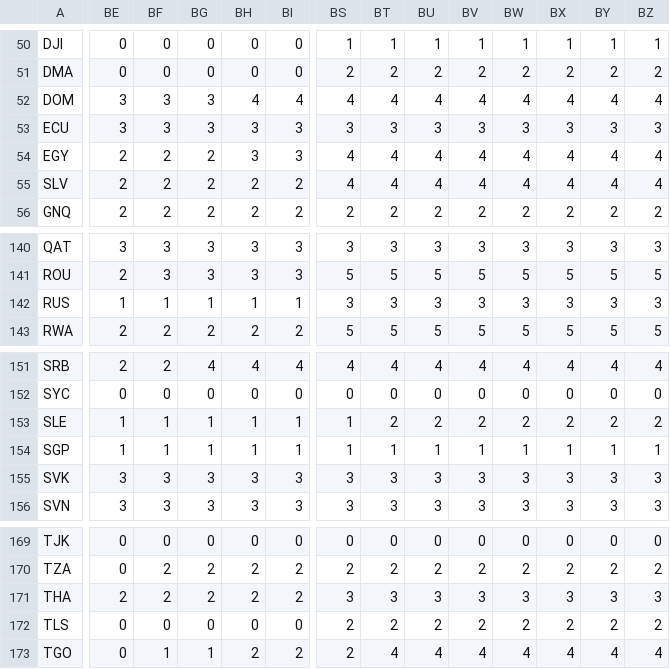
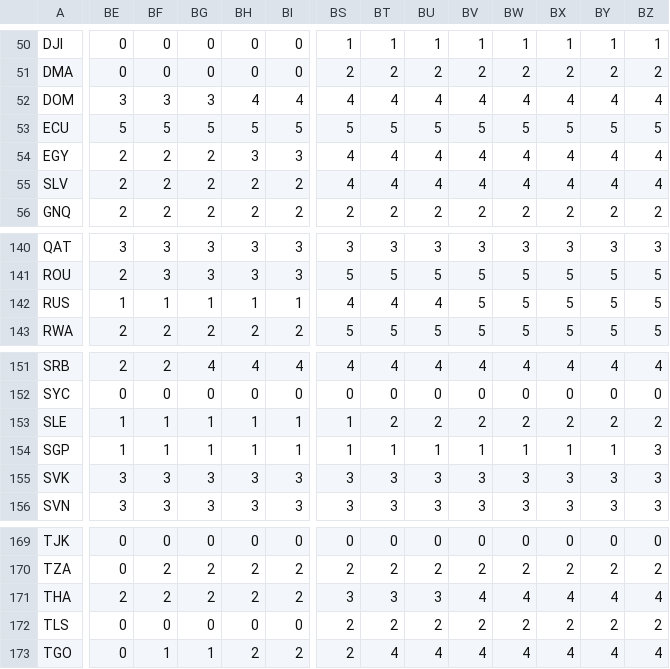
Before and after one commit to OlivierLej/Coronavirus_CounterMeasures, a CSV file: dataset.csv, drawn as a sheet; only a part is shown, gaps mark what is left out; the diff covers the shown part only; the diff names each change by its address in the sheet, - before the commit and + after, or states it on an @@ line.

Commit message:
Add files via upload

```diff
--- a/dataset.csv
+++ b/dataset.csv
-BE53: 3
+BE53: 5
-BF53: 3
+BF53: 5
-BG53: 3
+BG53: 5
-BH53: 3
+BH53: 5
-BI53: 3
+BI53: 5
-BS53: 3
+BS53: 5
-BT53: 3
+BT53: 5
-BU53: 3
+BU53: 5
-BV53: 3
+BV53: 5
-BW53: 3
+BW53: 5
-BX53: 3
+BX53: 5
-BY53: 3
+BY53: 5
-BZ53: 3
+BZ53: 5
-BS142: 3
+BS142: 4
-BT142: 3
+BT142: 4
-BU142: 3
+BU142: 4
-BV142: 3
+BV142: 5
-BW142: 3
+BW142: 5
-BX142: 3
+BX142: 5
-BY142: 3
+BY142: 5
-BZ142: 3
+BZ142: 5
-BZ154: 1
+BZ154: 3
-BV171: 3
+BV171: 4
-BW171: 3
+BW171: 4
-BX171: 3
+BX171: 4
-BY171: 3
+BY171: 4
-BZ171: 3
+BZ171: 4
```
Also changed, not shown: 9 edited cells elsewhere in this file.
